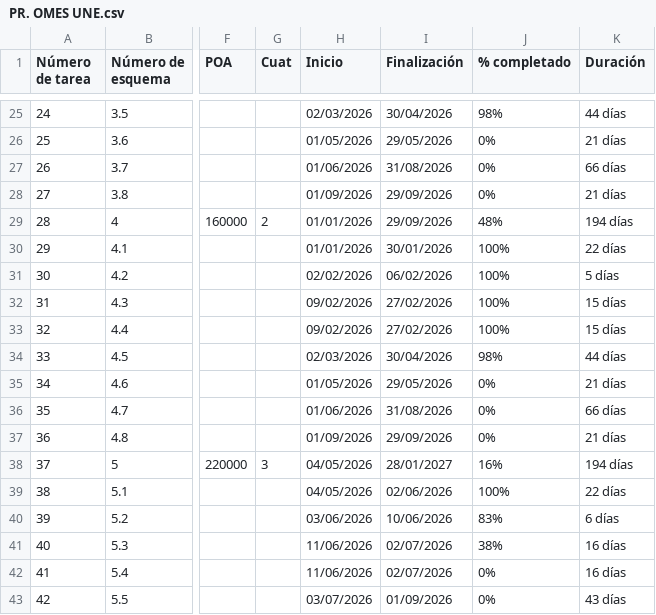
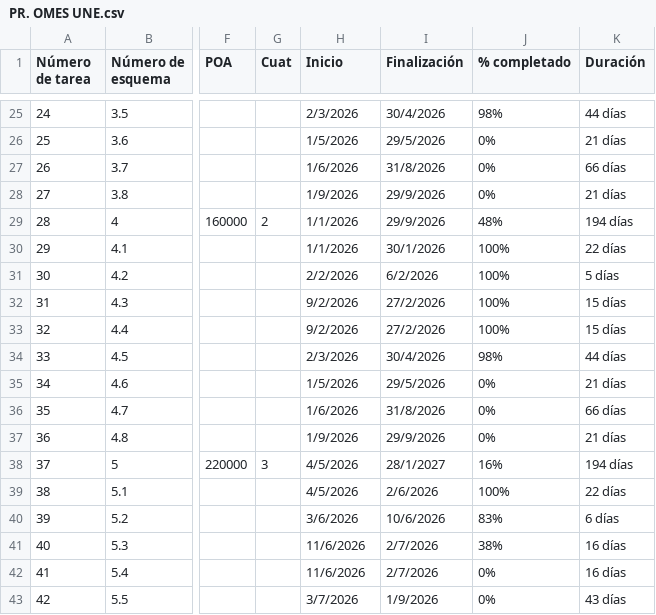
Before and after one commit to lebianciotto-web/Tablero-OMEs, a CSV file: PR. OMES UNE.csv, drawn as a sheet; only a part is shown, gaps mark what is left out; the diff covers the shown part only; the diff names each change by its address in the sheet, - before the commit and + after, or states it on an @@ line.

```diff
--- a/PR. OMES UNE.csv
+++ b/PR. OMES UNE.csv
-H25 (Inicio): 02/03/2026
+H25 (Inicio): 2/3/2026
-I25 (Finalización): 30/04/2026
+I25 (Finalización): 30/4/2026
-H26 (Inicio): 01/05/2026
+H26 (Inicio): 1/5/2026
-I26 (Finalización): 29/05/2026
+I26 (Finalización): 29/5/2026
-H27 (Inicio): 01/06/2026
+H27 (Inicio): 1/6/2026
-I27 (Finalización): 31/08/2026
+I27 (Finalización): 31/8/2026
-H28 (Inicio): 01/09/2026
+H28 (Inicio): 1/9/2026
-I28:I29 (Finalización): 29/09/2026
+I28:I29 (Finalización): 29/9/2026
-H29:H30 (Inicio): 01/01/2026
+H29:H30 (Inicio): 1/1/2026
-I30 (Finalización): 30/01/2026
+I30 (Finalización): 30/1/2026
-H31 (Inicio): 02/02/2026
+H31 (Inicio): 2/2/2026
-I31 (Finalización): 06/02/2026
+I31 (Finalización): 6/2/2026
-H32:H33 (Inicio): 09/02/2026
+H32:H33 (Inicio): 9/2/2026
-I32:I33 (Finalización): 27/02/2026
+I32:I33 (Finalización): 27/2/2026
-H34 (Inicio): 02/03/2026
+H34 (Inicio): 2/3/2026
-I34 (Finalización): 30/04/2026
+I34 (Finalización): 30/4/2026
-H35 (Inicio): 01/05/2026
+H35 (Inicio): 1/5/2026
-I35 (Finalización): 29/05/2026
+I35 (Finalización): 29/5/2026
-H36 (Inicio): 01/06/2026
+H36 (Inicio): 1/6/2026
-I36 (Finalización): 31/08/2026
+I36 (Finalización): 31/8/2026
-H37 (Inicio): 01/09/2026
+H37 (Inicio): 1/9/2026
-I37 (Finalización): 29/09/2026
+I37 (Finalización): 29/9/2026
-H38:H39 (Inicio): 04/05/2026
+H38:H39 (Inicio): 4/5/2026
-I38 (Finalización): 28/01/2027
+I38 (Finalización): 28/1/2027
-I39 (Finalización): 02/06/2026
+I39 (Finalización): 2/6/2026
-H40 (Inicio): 03/06/2026
+H40 (Inicio): 3/6/2026
-I40 (Finalización): 10/06/2026
+I40 (Finalización): 10/6/2026
-H41:H42 (Inicio): 11/06/2026
+H41:H42 (Inicio): 11/6/2026
-I41:I42 (Finalización): 02/07/2026
+I41:I42 (Finalización): 2/7/2026
-H43 (Inicio): 03/07/2026
+H43 (Inicio): 3/7/2026
-I43 (Finalización): 01/09/2026
+I43 (Finalización): 1/9/2026
```
Also changed, not shown: 60 edited cells elsewhere in this file.
